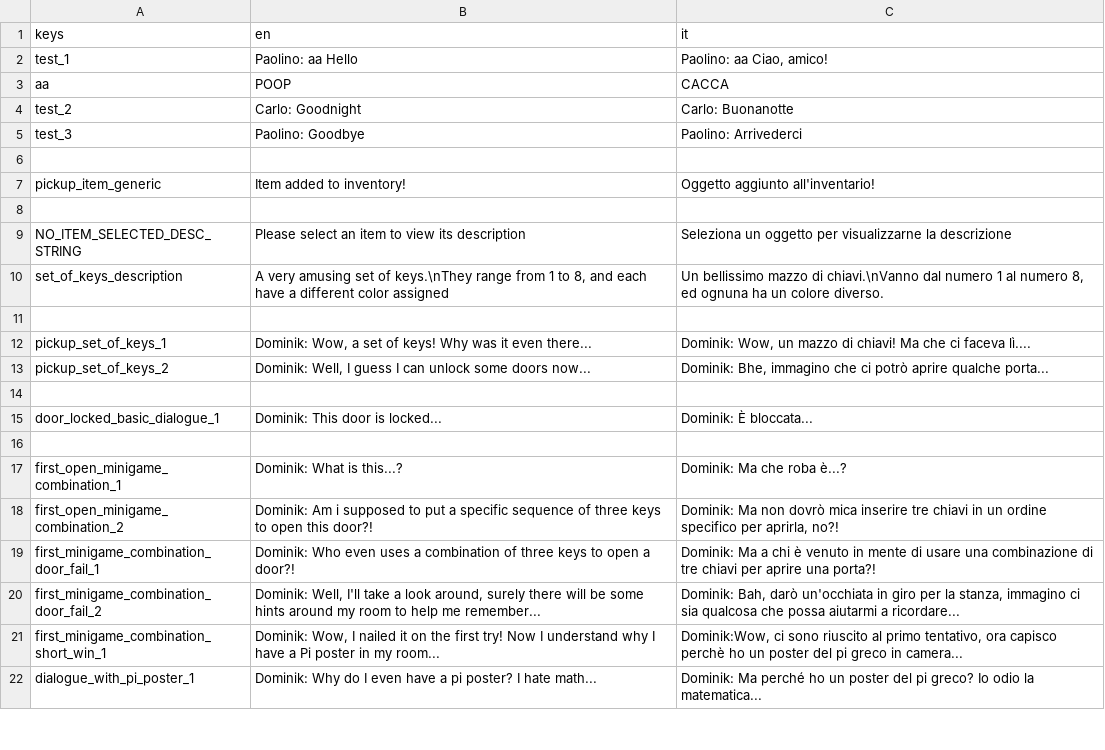
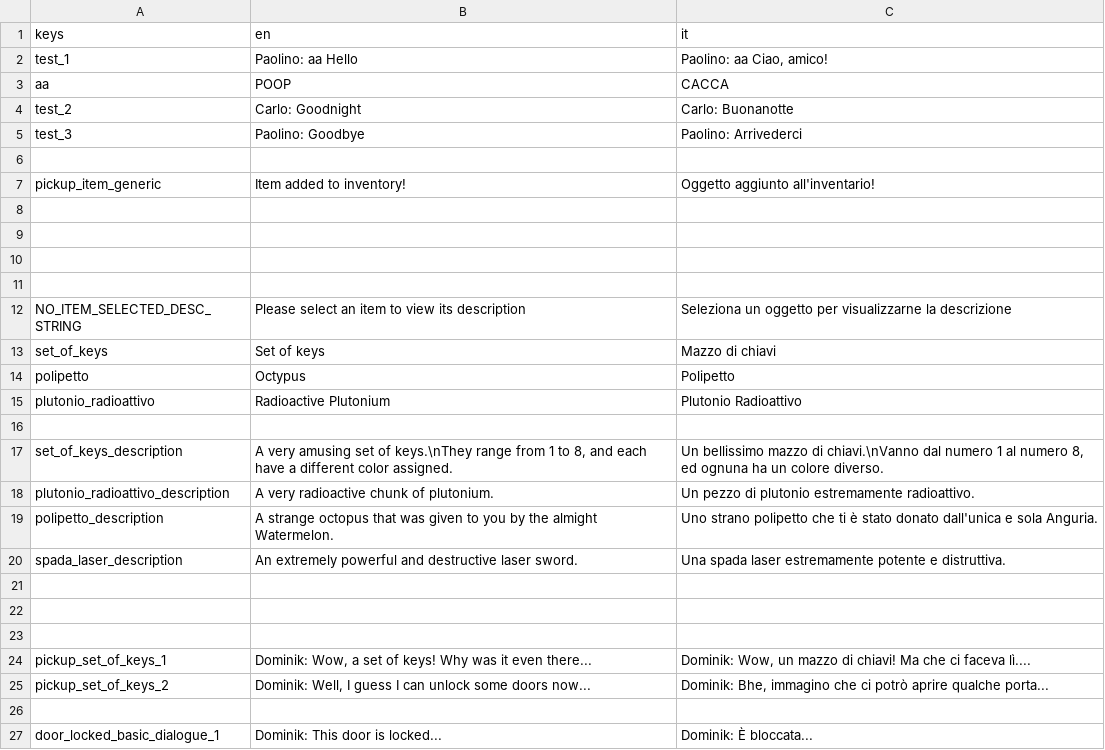
Before and after one commit to cristian-tentella/enigma-gioco, a CSV file: localization/dialogue/dialogues.csv, drawn as a sheet; only a part is shown; the shorter side is filled out with more unchanged rows; the diff covers the shown part only.

```diff
--- a/localization/dialogue/dialogues.csv
+++ b/localization/dialogue/dialogues.csv
@@ -8,4 +8,16 @@ pickup_item_generic;Item added to inventory!;Oggetto aggiunto all'inventario!
 
+
+
+
 NO_ITEM_SELECTED_DESC_STRING;Please select an item to view its description;Seleziona un oggetto per visualizzarne la descrizione
-set_of_keys_description;A very amusing set of keys.\nThey range from 1 to 8, and each have a different color assigned;Un bellissimo mazzo di chiavi.\nVanno dal numero 1 al numero 8, ed ognuna ha un colore diverso.
+set_of_keys;Set of keys;Mazzo di chiavi
+polipetto;Octypus;Polipetto
+plutonio_radioattivo;Radioactive Plutonium;Plutonio Radioattivo
+
+set_of_keys_description;A very amusing set of keys.\nThey range from 1 to 8, and each have a different color assigned.;Un bellissimo mazzo di chiavi.\nVanno dal numero 1 al numero 8, ed ognuna ha un colore diverso.
+plutonio_radioattivo_description;A very radioactive chunk of plutonium.;Un pezzo di plutonio estremamente radioattivo.
+polipetto_description;A strange octopus that was given to you by the almight Watermelon.;Uno strano polipetto che ti è stato donato dall'unica e sola Anguria.
+spada_laser_description;An extremely powerful and destructive laser sword.;Una spada laser estremamente potente e distruttiva.
+
+
 
```
Also changed, not shown: 20 added rows and 3 edited cells elsewhere in this file, 18 other files.
